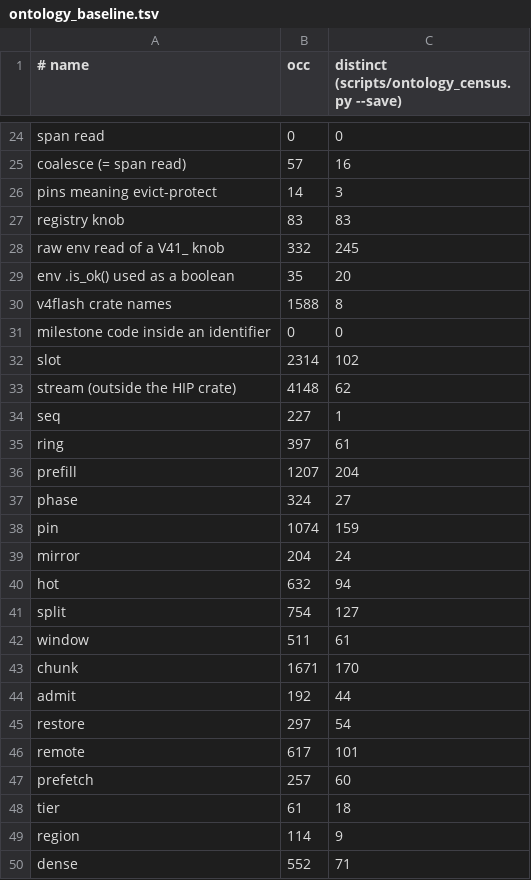
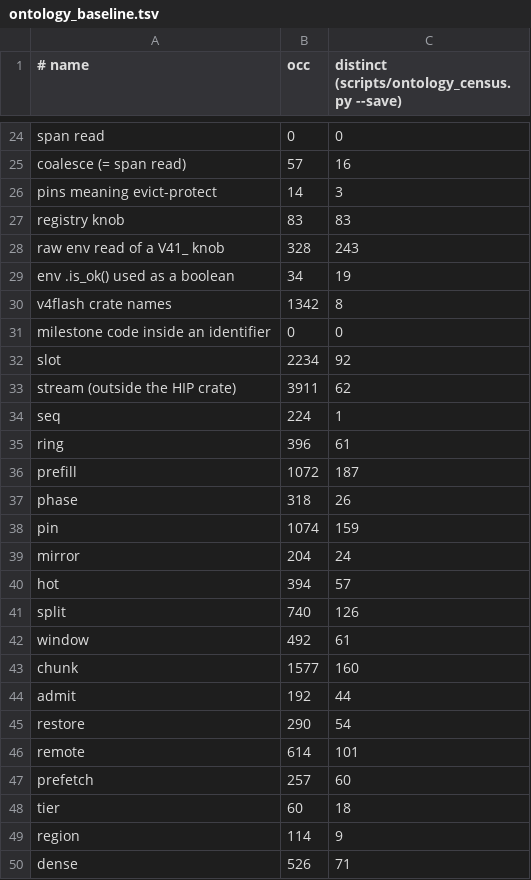
Before and after one commit to XMPPwocky/deepstrix, a TSV file: scripts/ontology_baseline.tsv, drawn as a sheet; only a part is shown, gaps mark what is left out; the diff covers the shown part only.

```diff
--- a/scripts/ontology_baseline.tsv
+++ b/scripts/ontology_baseline.tsv
@@ -27,24 +27,24 @@ pins meaning evict-protect	14	3
 registry knob	83	83
-raw env read of a V41_ knob	332	245
-env .is_ok() used as a boolean	35	20
-v4flash crate names	1588	8
+raw env read of a V41_ knob	328	243
+env .is_ok() used as a boolean	34	19
+v4flash crate names	1342	8
 milestone code inside an identifier	0	0
-slot	2314	102
-stream (outside the HIP crate)	4148	62
-seq	227	1
-ring	397	61
-prefill	1207	204
-phase	324	27
+slot	2234	92
+stream (outside the HIP crate)	3911	62
+seq	224	1
+ring	396	61
+prefill	1072	187
+phase	318	26
 pin	1074	159
 mirror	204	24
-hot	632	94
-split	754	127
-window	511	61
-chunk	1671	170
+hot	394	57
+split	740	126
+window	492	61
+chunk	1577	160
 admit	192	44
-restore	297	54
-remote	617	101
+restore	290	54
+remote	614	101
 prefetch	257	60
-tier	61	18
+tier	60	18
 region	114	9
-dense	552	71
+dense	526	71
```
Also changed, not shown: 10 edited cells elsewhere in this file, 30 other files.
